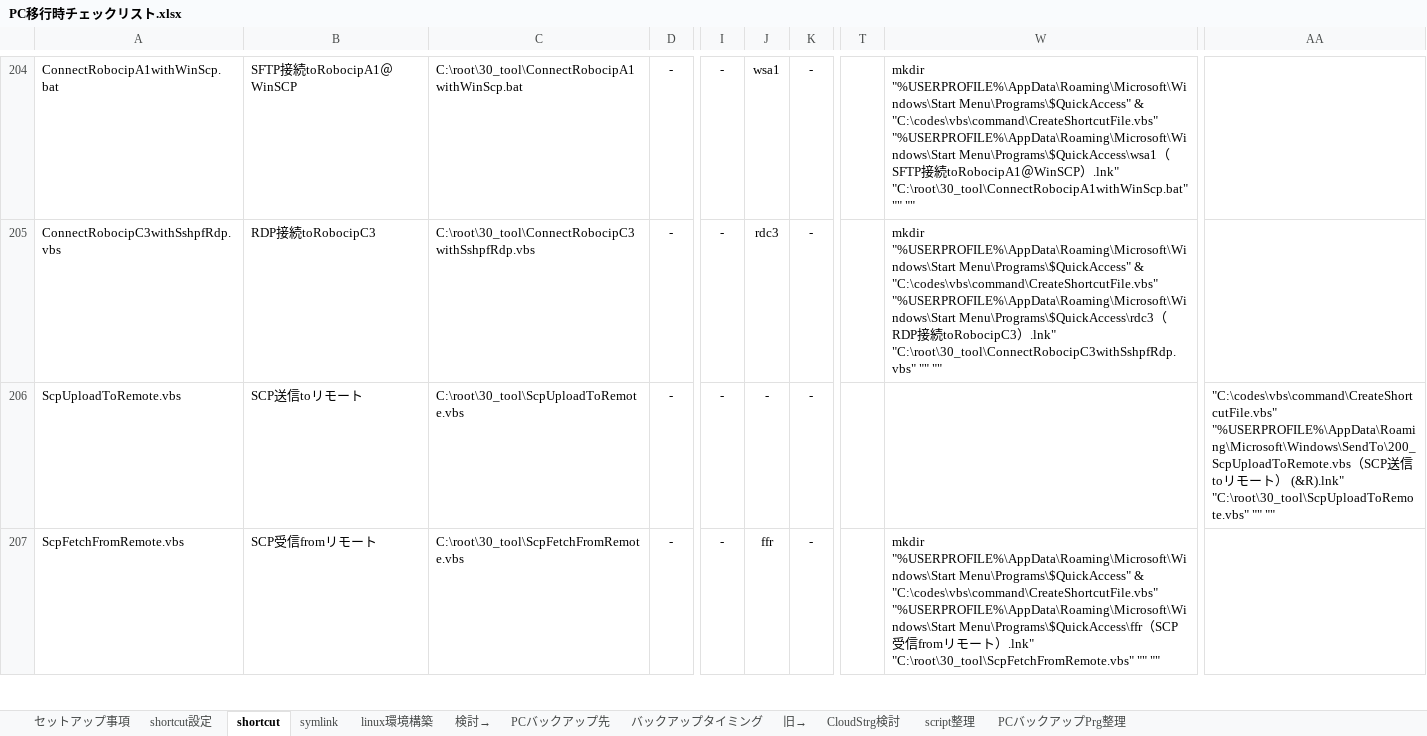
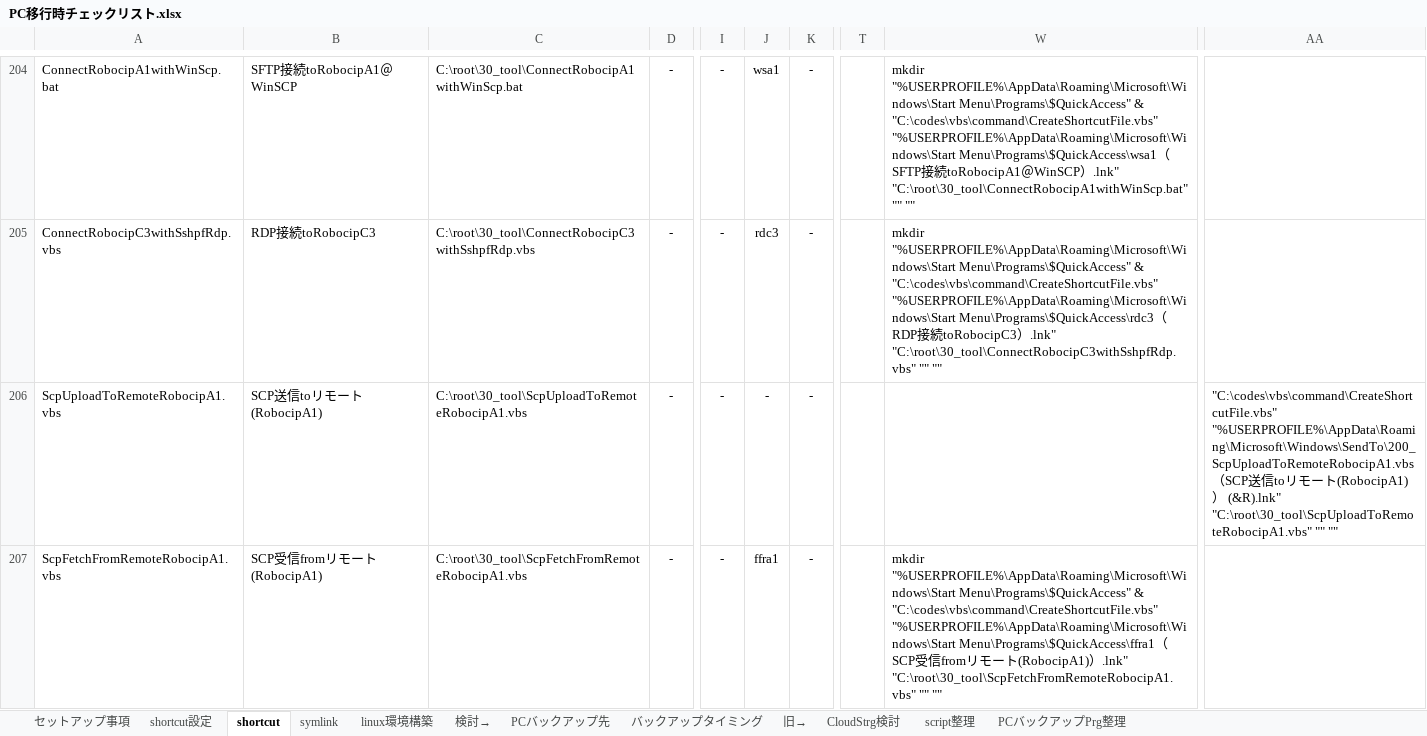
Before and after one commit to draemonash2/other, an Excel workbook: PC移行時チェックリスト.xlsx, sheet shortcut, drawn as a sheet; only a part is shown, gaps mark what is left out; values as stored, in another font and other column widths than the file's, no borders; the diff covers the shown part only; the diff names each change by its address in the sheet, - before the commit and + after, or states it on an @@ line.

```diff
--- a/PC移行時チェックリスト.xlsx (sheet shortcut)
+++ b/PC移行時チェックリスト.xlsx (sheet shortcut)
-A206: ScpUploadToRemote.vbs
+A206: ScpUploadToRemoteRobocipA1.vbs
-B206: SCP送信toリモート
+B206: SCP送信toリモート(RobocipA1)
-C206: C:\root\30_tool\ScpUploadToRemote.vbs
+C206: C:\root\30_tool\ScpUploadToRemoteRobocipA1.vbs
-AA206: "C:\codes\vbs\command\CreateShortcutFile.vbs" "%USERPROFILE%\AppData\Roaming\Microsoft\Windows\SendTo\200_ScpUploadToRemote.vbs（SCP送信toリモート） (&R).lnk" "C:\root\30_tool\ScpUploadToRemote.vbs" "" ""
+AA206: "C:\codes\vbs\command\CreateShortcutFile.vbs" "%USERPROFILE%\AppData\Roaming\Microsoft\Windows\SendTo\200_ScpUploadToRemoteRobocipA1.vbs（SCP送信toリモート(RobocipA1)） (&R).lnk" "C:\root\30_tool\ScpUploadToRemoteRobocipA1.vbs" "" ""
-A207: ScpFetchFromRemote.vbs
+A207: ScpFetchFromRemoteRobocipA1.vbs
-B207: SCP受信fromリモート
+B207: SCP受信fromリモート(RobocipA1)
-C207: C:\root\30_tool\ScpFetchFromRemote.vbs
+C207: C:\root\30_tool\ScpFetchFromRemoteRobocipA1.vbs
-J207: ffr
+J207: ffra1
-W207: …"C:\codes\vbs\command\CreateShortcutFile.vbs" "%USERPROFILE%\AppData\Roaming\Microsoft\Windows\Start Menu\Programs\$QuickAccess\ffr（SCP受信fromリモート）.lnk" "C:\root\30_tool\ScpFetchFromRemote.vbs" "" ""
+W207: …"C:\codes\vbs\command\CreateShortcutFile.vbs" "%USERPROFILE%\AppData\Roaming\Microsoft\Windows\Start Menu\Programs\$QuickAccess\ffra1（SCP受信fromリモート(RobocipA1)）.lnk" "C:\root\30_tool\ScpFetchFromRemoteRobocipA1.vbs" "" ""
```
Also changed, not shown: 7 edited cells elsewhere in this sheet, sheet linux環境構築, hidden cells.
